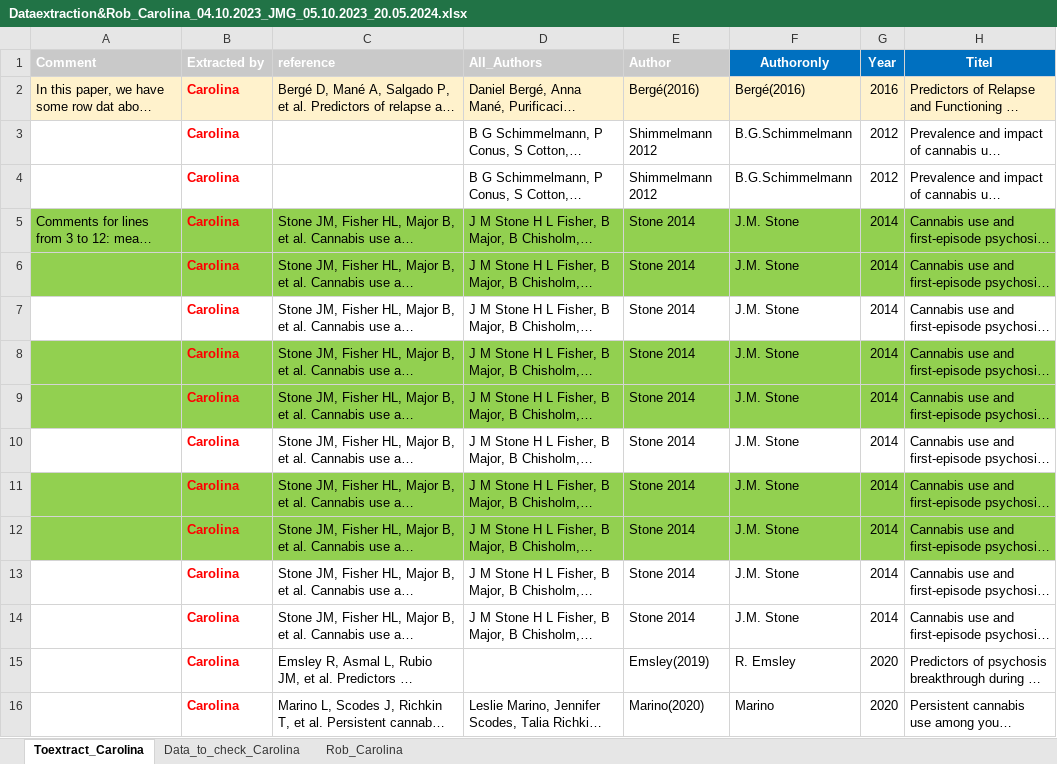
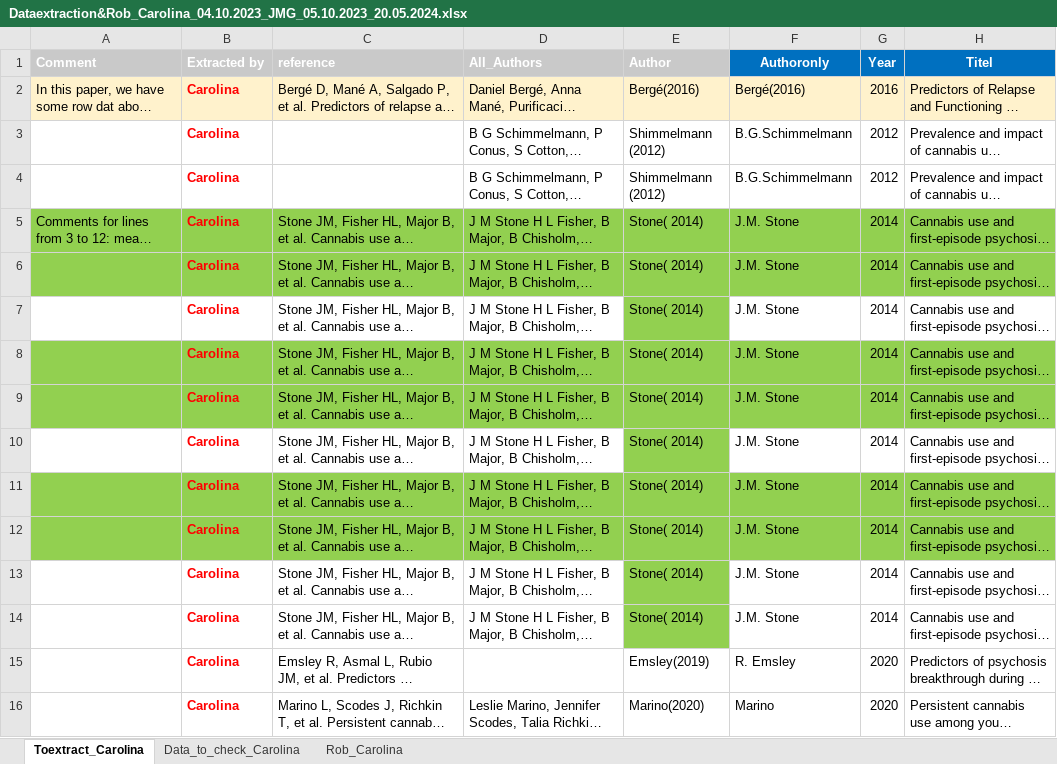
Before and after one commit to Johoneyx/UmbrellaMA, an Excel workbook: 02_data/rawdata/Dataextraction&Rob_Carolina_04.10.2023_JMG_05.10.2023_20.05.2024.xlsx, sheet Toextract_Carolina, drawn as a sheet; only a part is shown; long unchanged cells end in …; values as stored, in another font and other column widths than the file's, no borders; the diff names each change by its address in the sheet, - before the commit and + after, or states it on an @@ line.

```diff
--- a/02_data/rawdata/Dataextraction&Rob_Carolina_04.10.2023_JMG_05.10.2023_20.05.2024.xlsx (sheet Toextract_Carolina)
+++ b/02_data/rawdata/Dataextraction&Rob_Carolina_04.10.2023_JMG_05.10.2023_20.05.2024.xlsx (sheet Toextract_Carolina)
-E3:E4 (Author): Shimmelmann 2012
+E3:E4 (Author): Shimmelmann (2012)
-E5:E14 (Author): Stone 2014
+E5:E14 (Author): Stone( 2014)
-E7 fill: none
+E7 fill: #92D050
-E10 fill: none
+E10 fill: #92D050
-E13:E14 fill: none
+E13:E14 fill: #92D050
```
Also changed, not shown: 02_data/rawdata/New_excel_Carolina_09.10_20.05.2024.xlsx, merged_df.xlsx, 1 other file.
